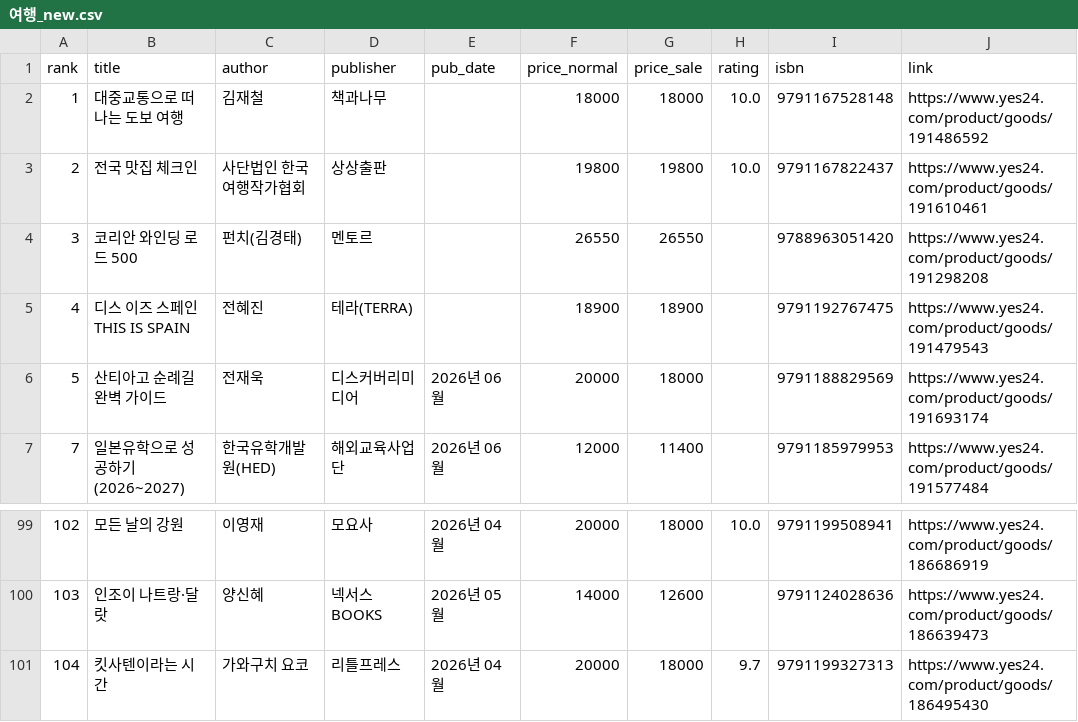
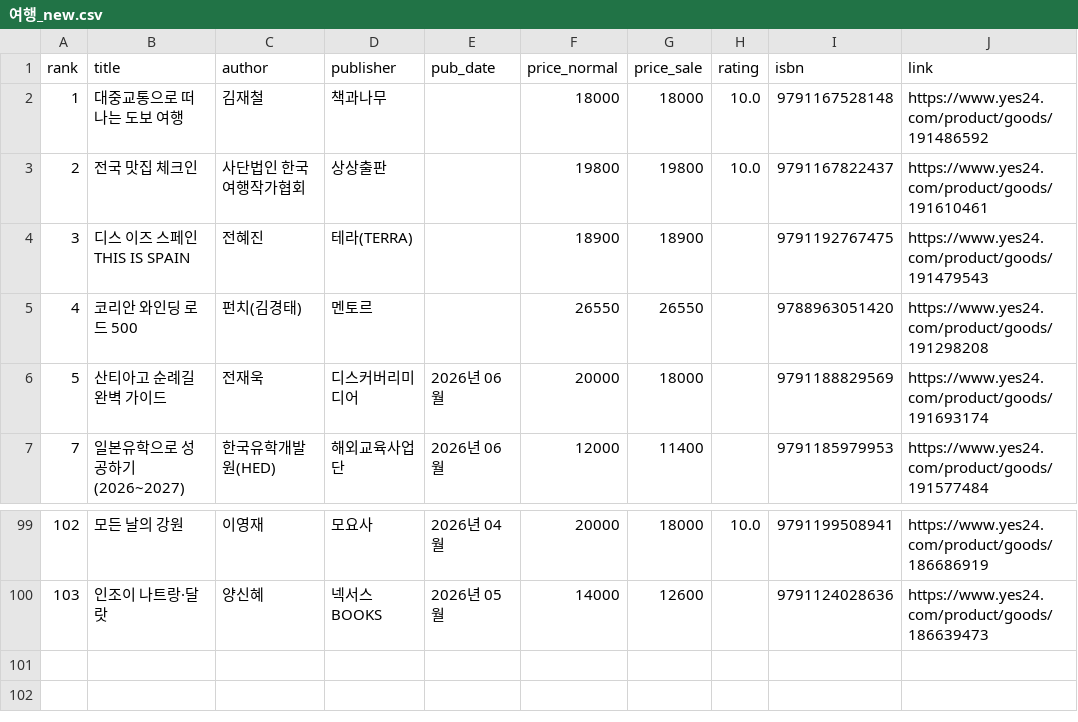
Before and after one commit to msbio79/yes24, a CSV file: data/csv/여행_new.csv, drawn as a sheet; only a part is shown, gaps mark what is left out; removed rows and columns are numbered as before the commit, all else as after; the diff names each change by its address in the sheet, - before the commit and + after, or states it on an @@ line.

```diff
--- a/data/csv/여행_new.csv
+++ b/data/csv/여행_new.csv
@@ row 5 moved to row 4: 3 @@
@@ column A (rank) renumbered in row 5 @@
-row 101: 104 | 킷사텐이라는 시간 | 가와구치 요코 | 리틀프레스 | 2026년 04월 | 20000 | 18000 | 9.7 | 9791199327313 | https://www.yes24.com/product/goods/186495430
```
Also changed, not shown: data/csv/IT_모바일_best.csv, data/csv/가정_살림_best.csv, 39 other files.
